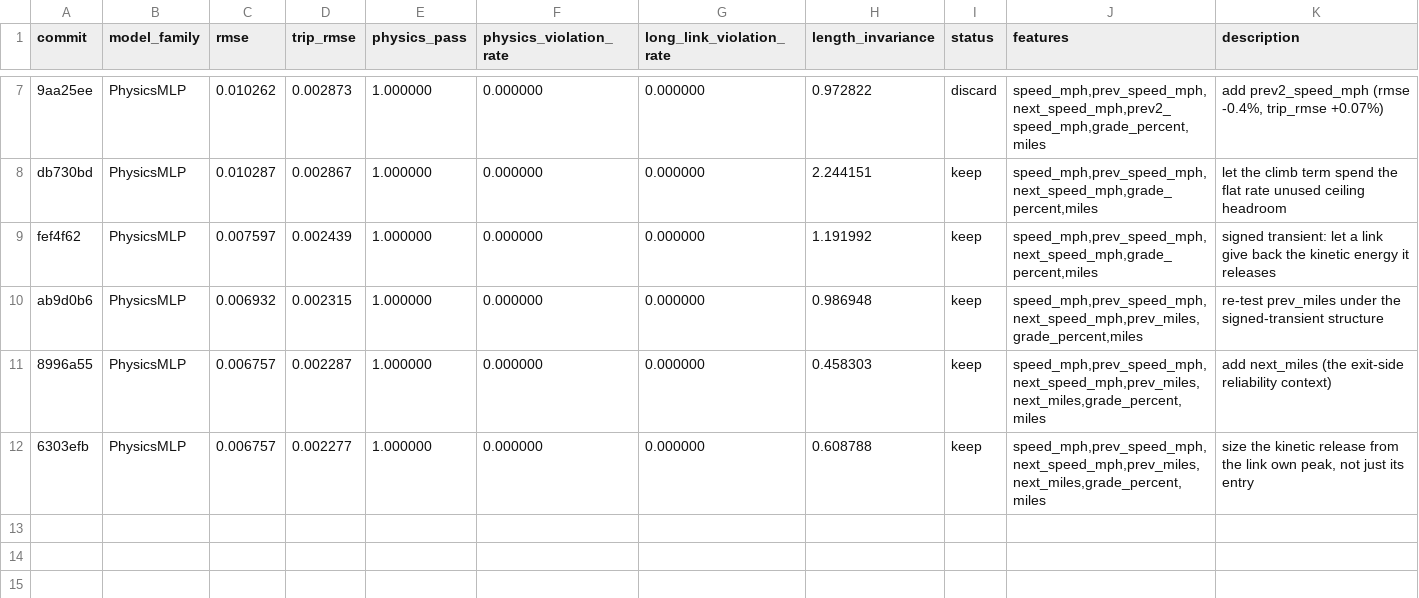
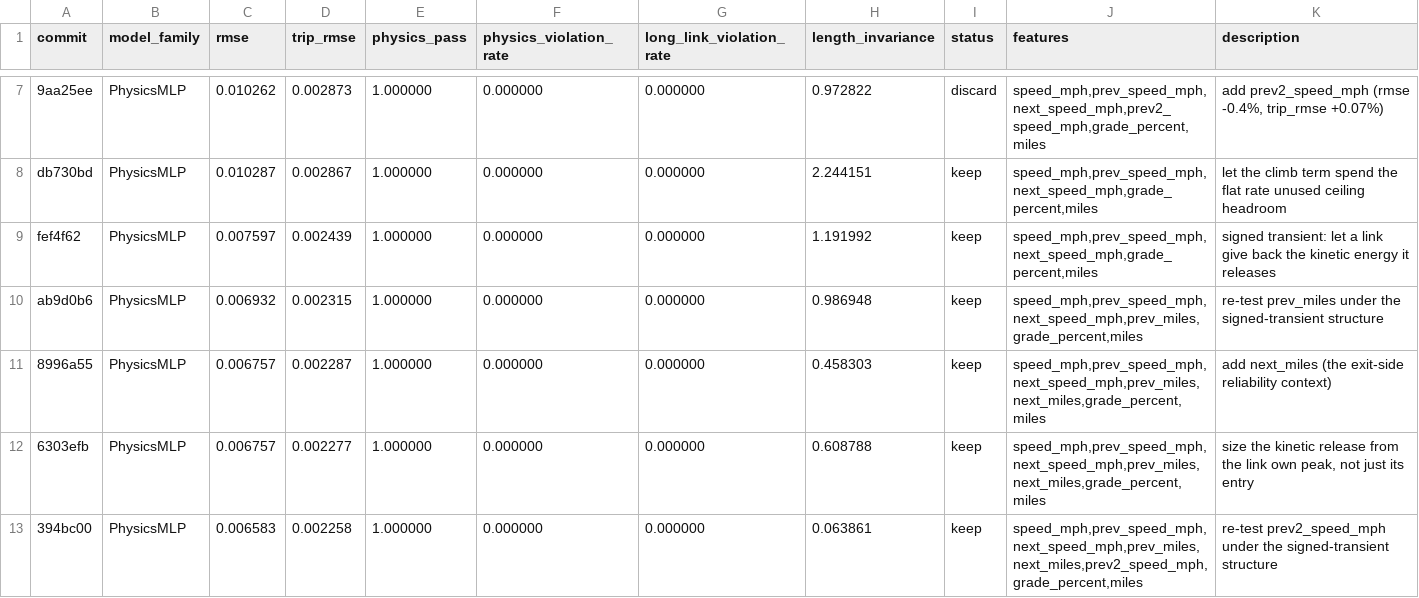
Before and after one commit to NatLabRockies/teta-autoresearch-powertrain, a TSV file: results/results-bev-aug31.tsv, drawn as a sheet; only a part is shown, gaps mark what is left out; the diff names each change by its address in the sheet, - before the commit and + after, or states it on an @@ line.

Commit message:
log exp11: rmse 0.006583 (-2.6%), trip_rmse 0.002258 (-0.8%)

```diff
--- a/results/results-bev-aug31.tsv
+++ b/results/results-bev-aug31.tsv
+row 13: 394bc00 | PhysicsMLP | 0.006583 | 0.002258 | 1.000000 | 0.000000 | 0.000000 | 0.063861 | keep | speed_mph,prev_speed_mph,next_speed_mph,prev_miles,next_miles,prev2_speed_mph,grade_percent,miles | re-test prev2_speed_mph under the signed-transient structure
```
Also changed, not shown: 2 other files.
